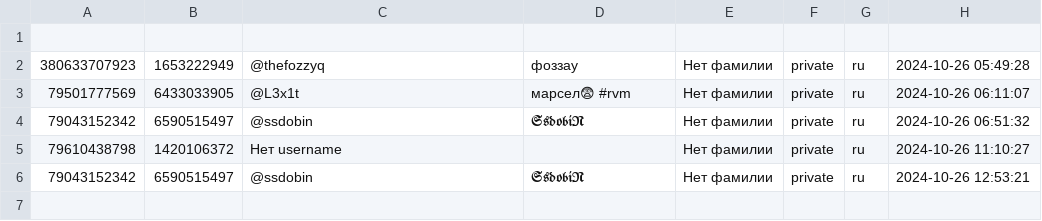
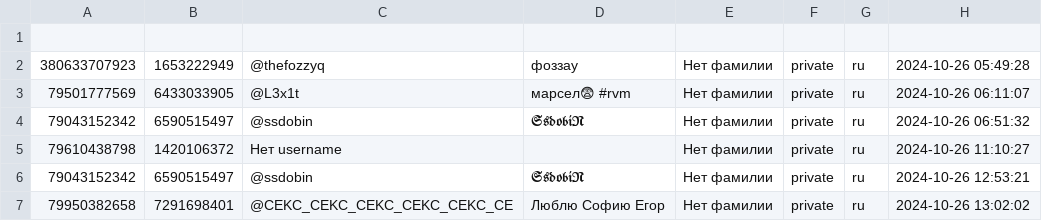
Before and after one commit to TheFoZzY/usersFRONEST, a CSV file: users.csv, drawn as a sheet.

Commit message:
Обновлен файл users.csv

```diff
--- a/users.csv
+++ b/users.csv
@@ -6 +6,2 @@
 79043152342 | 6590515497 | @ssdobin | 𝕾𝖘𝖉𝖔𝖇𝖎𝕹 | Нет фамилии | private | ru | 2024-10-26 12:53:21
+79950382658 | 7291698401 | @CEKC_CEKC_CEKC_CEKC_CEKC_CE | Люблю Софию Егор | Нет фамилии | private | ru | 2024-10-26 13:02:02
```
